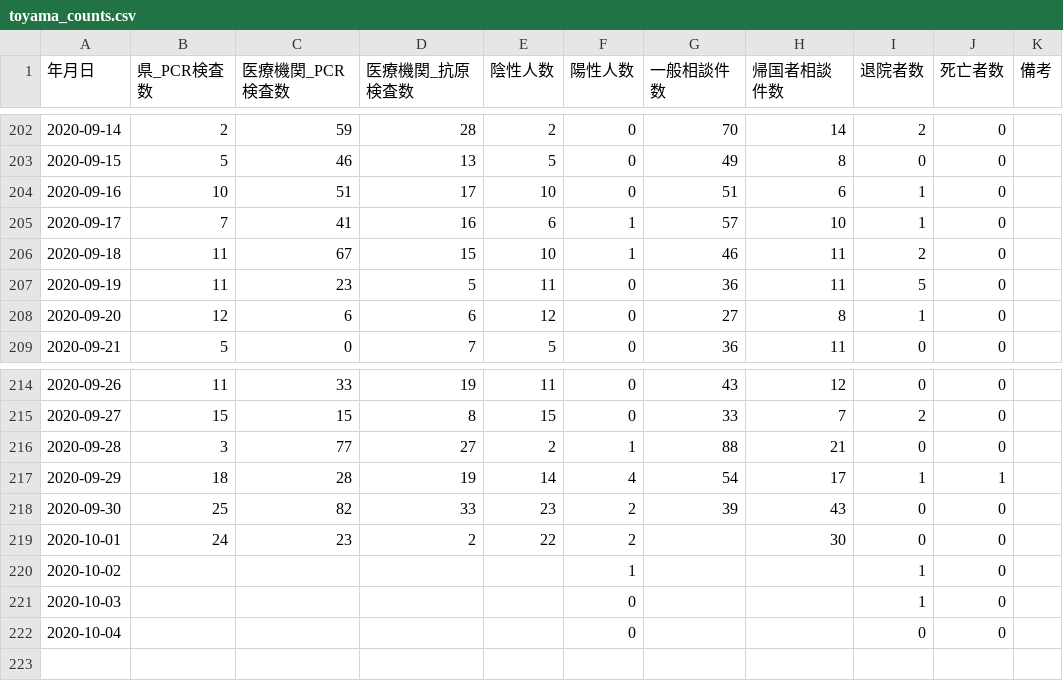
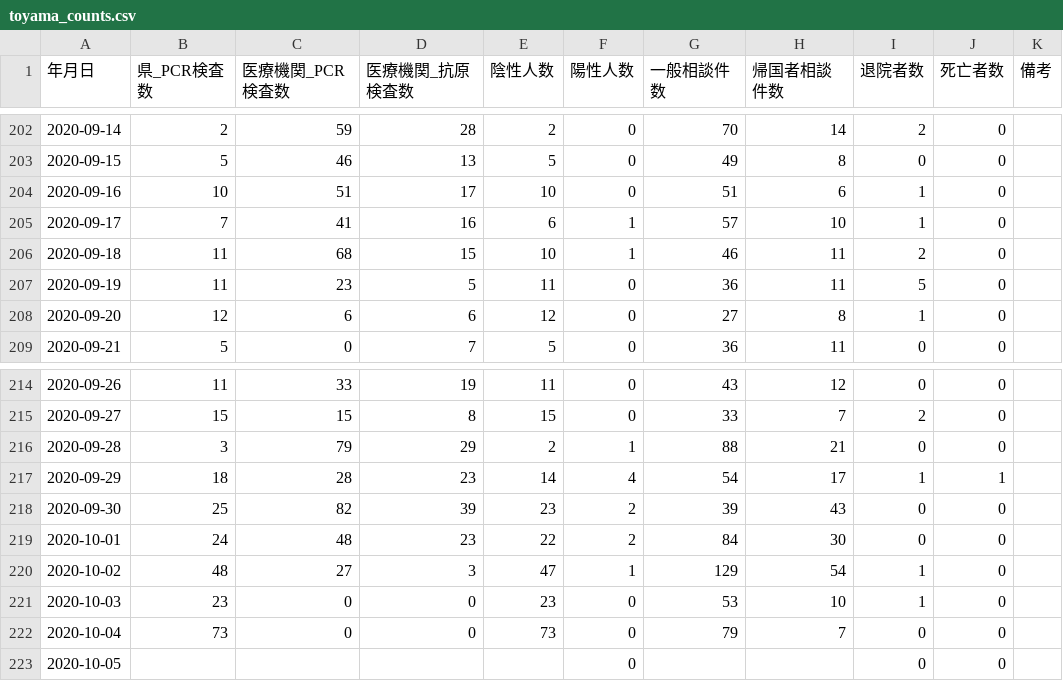
Before and after one commit to imabari/toyama-covid19, a CSV file: toyama_counts.csv, drawn as a sheet; only a part is shown, gaps mark what is left out.

```diff
--- a/toyama_counts.csv
+++ b/toyama_counts.csv
@@ -205,3 +205,3 @@
 2020-09-17,7,41,16,6,1,57,10,1,0,
-2020-09-18,11,67,15,10,1,46,11,2,0,
+2020-09-18,11,68,15,10,1,46,11,2,0,
 2020-09-19,11,23,5,11,0,36,11,5,0,
@@ -215,8 +215,9 @@
 2020-09-27,15,15,8,15,0,33,7,2,0,
-2020-09-28,3,77,27,2,1,88,21,0,0,
-2020-09-29,18,28,19,14,4,54,17,1,1,
-2020-09-30,25,82,33,23,2,39,43,0,0,
-2020-10-01,24,23,2,22,2,,30,0,0,
-2020-10-02,,,,,1,,,1,0,
-2020-10-03,,,,,0,,,1,0,
-2020-10-04,,,,,0,,,0,0,
+2020-09-28,3,79,29,2,1,88,21,0,0,
+2020-09-29,18,28,23,14,4,54,17,1,1,
+2020-09-30,25,82,39,23,2,39,43,0,0,
+2020-10-01,24,48,23,22,2,84,30,0,0,
+2020-10-02,48,27,3,47,1,129,54,1,0,
+2020-10-03,23,0,0,23,0,53,10,1,0,
+2020-10-04,73,0,0,73,0,79,7,0,0,
+2020-10-05,,,,,0,,,0,0,
```
Also changed, not shown: 160001_toyama_covid19_antigen_test_people.csv, 160001_toyama_covid19_call_center.csv, 6 other files.
